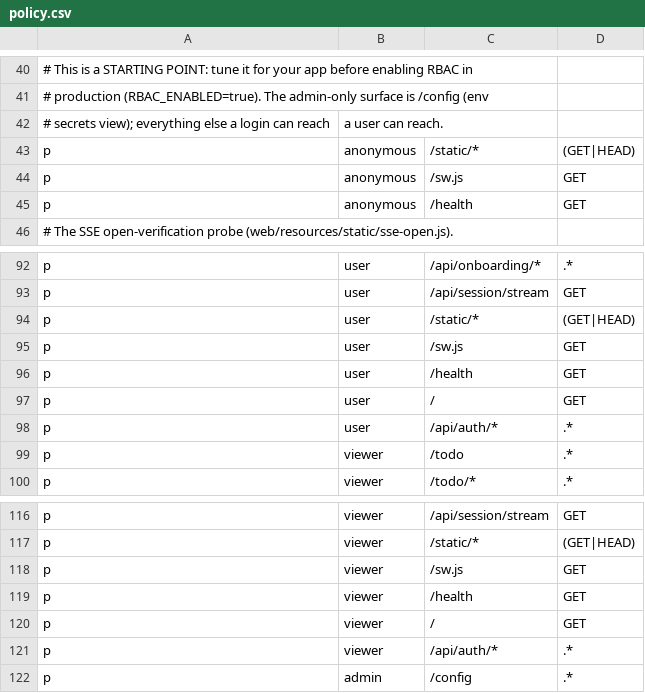
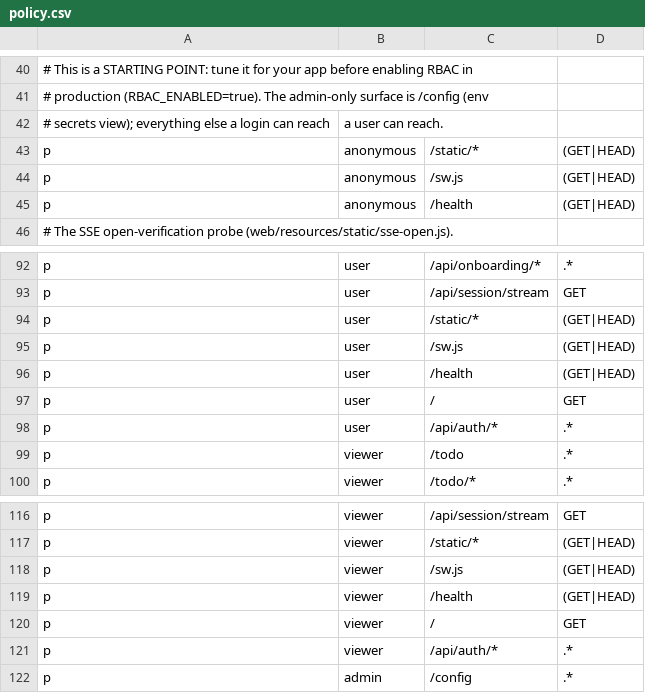
Before and after one commit to calionauta/gogogo, a CSV file: internal/rbac/casbin/policy.csv, drawn as a sheet; only a part is shown, gaps mark what is left out; the diff names each change by its address in the sheet, - before the commit and + after, or states it on an @@ line.

```diff
--- a/internal/rbac/casbin/policy.csv
+++ b/internal/rbac/casbin/policy.csv
-D44:D45: GET
+D44:D45: (GET|HEAD)
-D95:D96: GET
+D95:D96: (GET|HEAD)
-D118:D119: GET
+D118:D119: (GET|HEAD)
```
Also changed, not shown: 37 other files.
